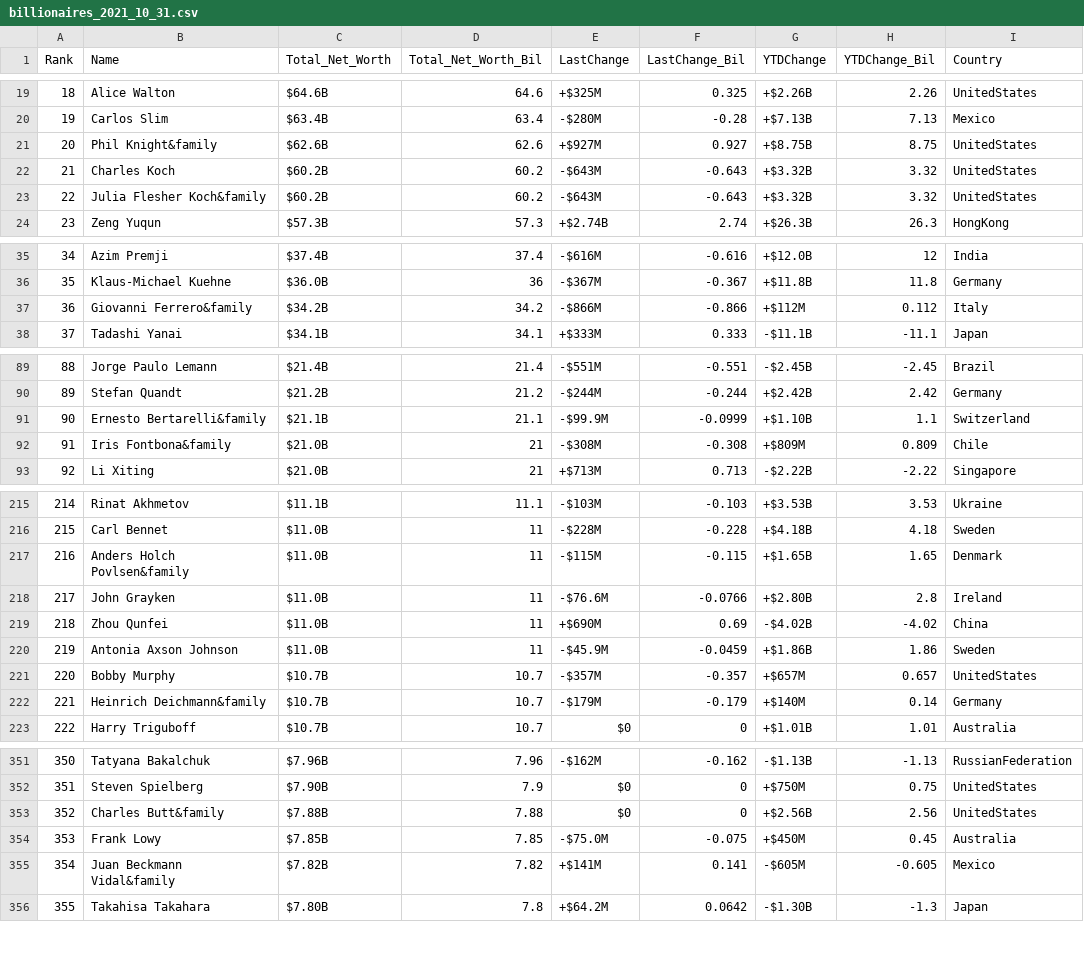
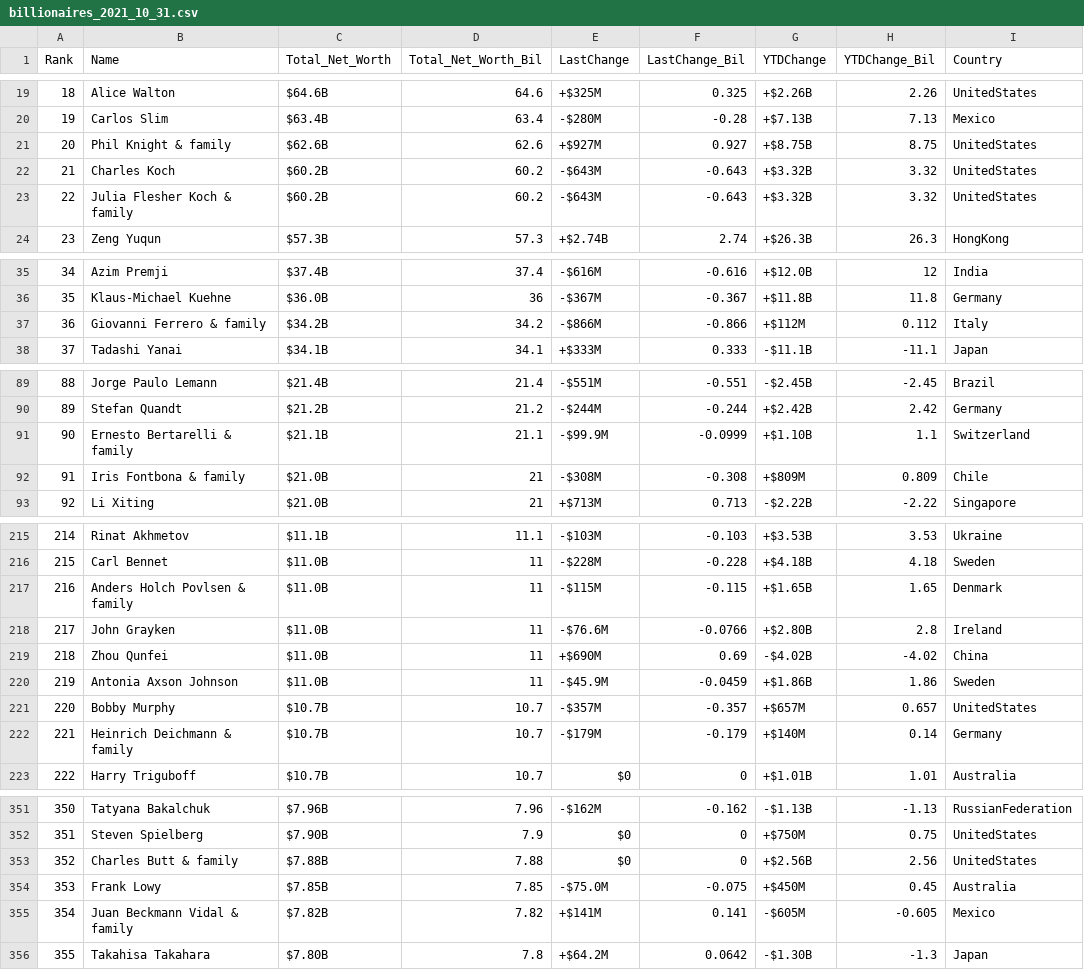
Before and after one commit to scampbell04/STT2860S22project2, a CSV file: data/billionaires_2021_10_31.csv, drawn as a sheet; only a part is shown, gaps mark what is left out; the diff covers the shown part only; the diff names each change by its address in the sheet, - before the commit and + after, or states it on an @@ line.

Commit message:
Add files via upload

```diff
--- a/data/billionaires_2021_10_31.csv
+++ b/data/billionaires_2021_10_31.csv
-B21 (Name): Phil Knight&family
+B21 (Name): Phil Knight & family
-B23 (Name): Julia Flesher Koch&family
+B23 (Name): Julia Flesher Koch & family
-B37 (Name): Giovanni Ferrero&family
+B37 (Name): Giovanni Ferrero & family
-B91 (Name): Ernesto Bertarelli&family
+B91 (Name): Ernesto Bertarelli & family
-B92 (Name): Iris Fontbona&family
+B92 (Name): Iris Fontbona & family
-B217 (Name): Anders Holch Povlsen&family
+B217 (Name): Anders Holch Povlsen & family
-B222 (Name): Heinrich Deichmann&family
+B222 (Name): Heinrich Deichmann & family
-B353 (Name): Charles Butt&family
+B353 (Name): Charles Butt & family
-B355 (Name): Juan Beckmann Vidal&family
+B355 (Name): Juan Beckmann Vidal & family
```
Also changed, not shown: 13 edited cells elsewhere in this file.
